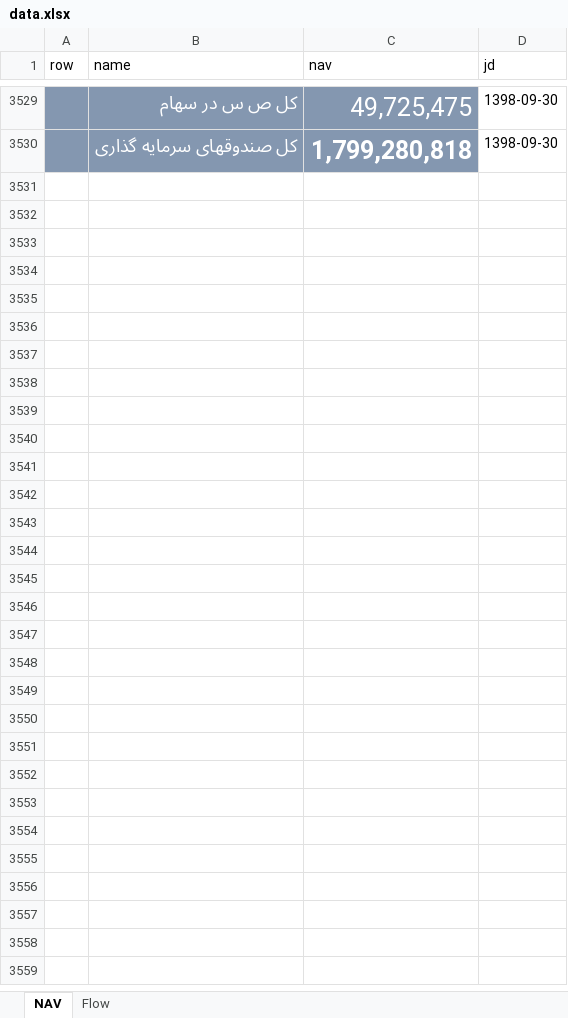
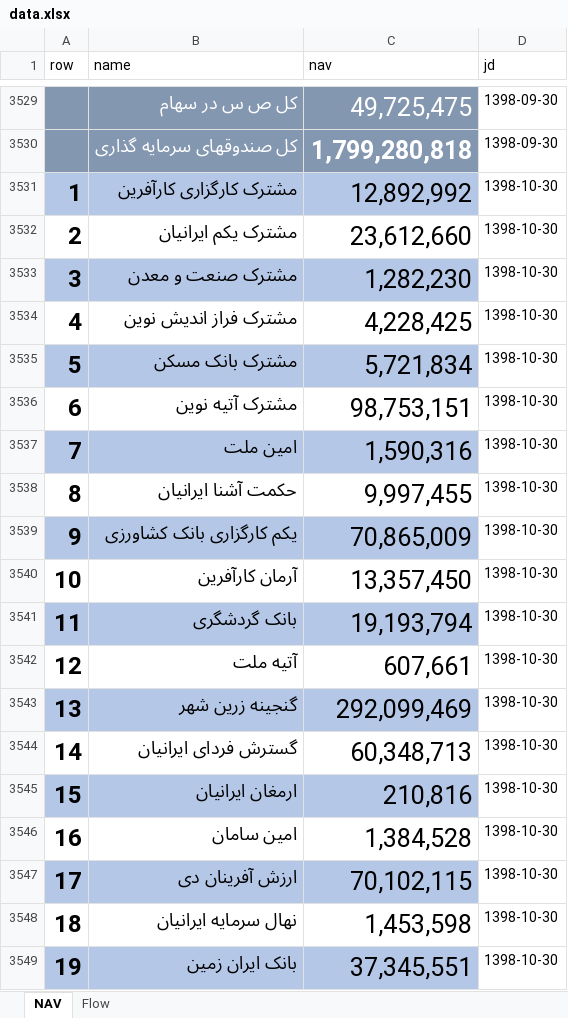
Before and after one commit to imahdimir/md-mutual-funds, an Excel workbook: data.xlsx, sheet NAV, drawn as a sheet; only a part is shown, gaps mark what is left out; values as stored, in another font and other column widths than the file's, no borders; the diff covers the shown part only; the diff names each change by its address in the sheet, - before the commit and + after, or states it on an @@ line.

```diff
--- a/data.xlsx (sheet NAV)
+++ b/data.xlsx (sheet NAV)
+row 3531: 1 | مشترک کارگزاری کارآفرین | 12,892,992 | 1398-10-30
+row 3532: 2 | مشترک یکم ایرانیان | 23,612,660 | 1398-10-30
+row 3533: 3 | مشترک صنعت و معدن | 1,282,230 | 1398-10-30
+row 3534: 4 | مشترک فراز اندیش نوین | 4,228,425 | 1398-10-30
+row 3535: 5 | مشترک بانک مسکن | 5,721,834 | 1398-10-30
+row 3536: 6 | مشترک آتیه نوین | 98,753,151 | 1398-10-30
+row 3537: 7 | امین ملت | 1,590,316 | 1398-10-30
+row 3538: 8 | حکمت آشنا ایرانیان | 9,997,455 | 1398-10-30
+row 3539: 9 | یکم کارگزاری بانک کشاورزی | 70,865,009 | 1398-10-30
+row 3540: 10 | آرمان کارآفرین | 13,357,450 | 1398-10-30
+row 3541: 11 | بانک گردشگری | 19,193,794 | 1398-10-30
+row 3542: 12 | آتیه ملت | 607,661 | 1398-10-30
+row 3543: 13 | گنجینه زرین شهر | 292,099,469 | 1398-10-30
+row 3544: 14 | گسترش فردای ایرانیان | 60,348,713 | 1398-10-30
+row 3545: 15 | ارمغان ایرانیان | 210,816 | 1398-10-30
+row 3546: 16 | امین سامان | 1,384,528 | 1398-10-30
+row 3547: 17 | ارزش آفرینان دی | 70,102,115 | 1398-10-30
+row 3548: 18 | نهال سرمایه ایرانیان | 1,453,598 | 1398-10-30
+row 3549: 19 | بانک ایران زمین | 37,345,551 | 1398-10-30
```
Also changed, not shown: 150 added rows elsewhere in this sheet, sheet Flow.
